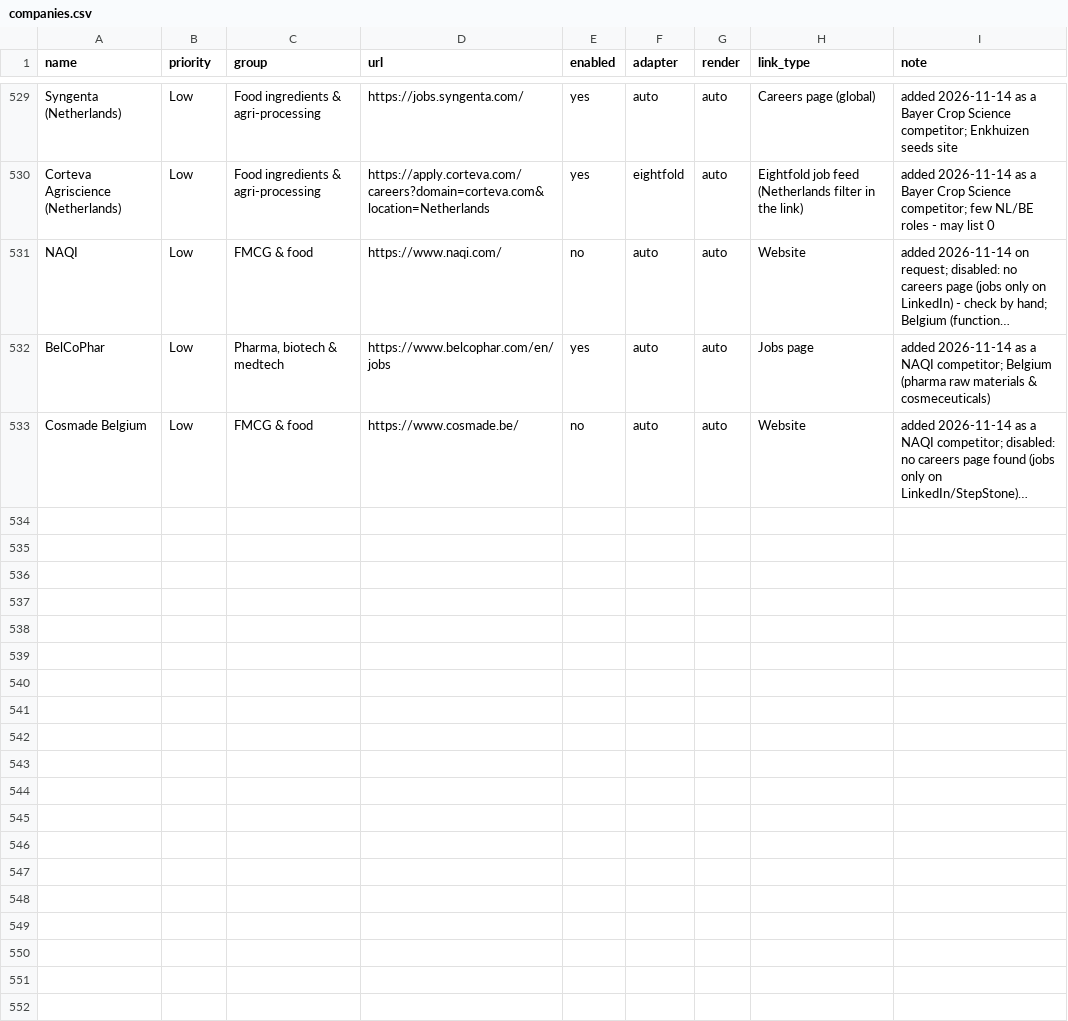
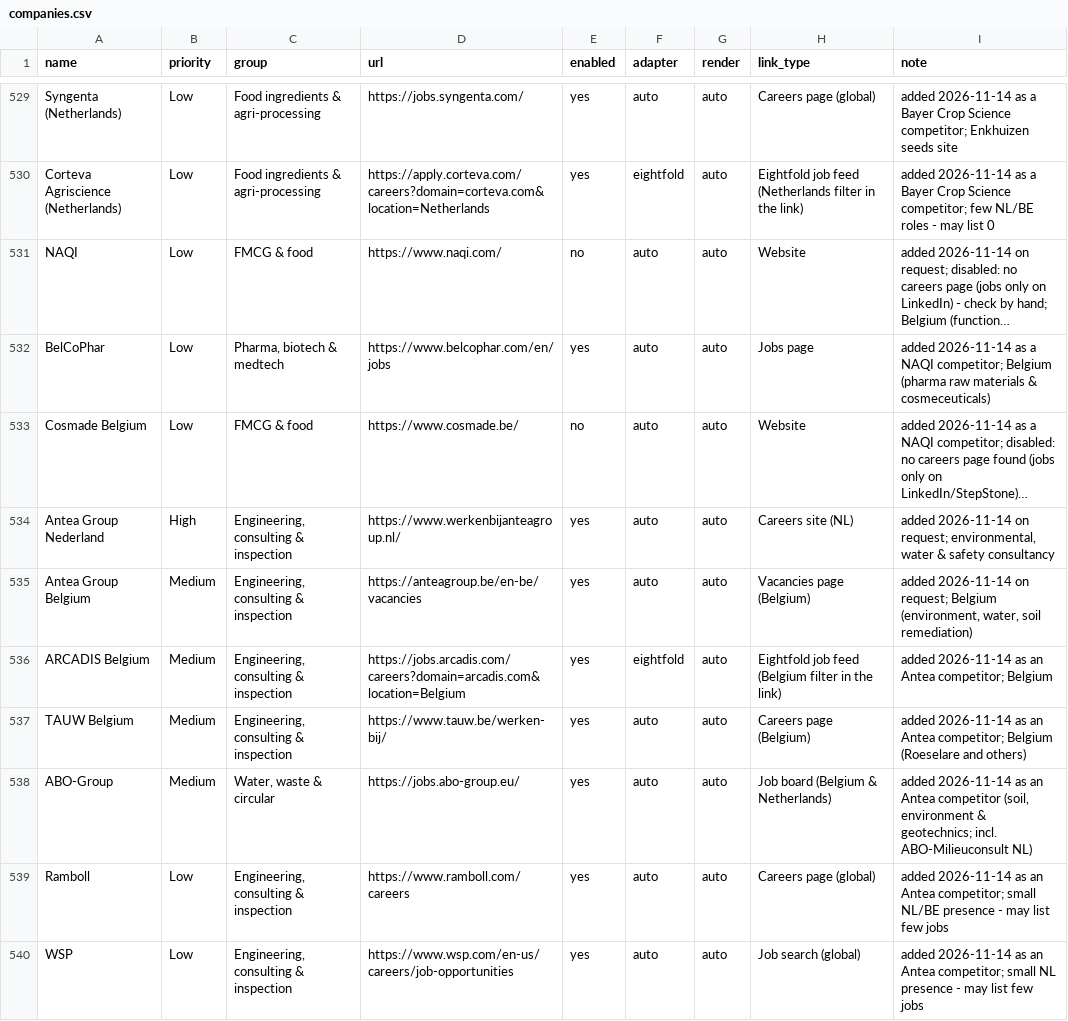
Before and after one commit to Boomybhai/jobwatch, a CSV file: companies.csv, drawn as a sheet; only a part is shown, gaps mark what is left out; long unchanged cells end in …; the diff names each change by its address in the sheet, - before the commit and + after, or states it on an @@ line.

```diff
--- a/companies.csv
+++ b/companies.csv
+row 534: Antea Group Nederland | High | Engineering, consulting & inspection | https://www.werkenbijanteagroup.nl/ | yes | auto | auto | Careers site (NL) | added 2026-11-14 on request; environmental, water & safety consultancy
+row 535: Antea Group Belgium | Medium | Engineering, consulting & inspection | https://anteagroup.be/en-be/vacancies | yes | auto | auto | Vacancies page (Belgium) | added 2026-11-14 on request; Belgium (environment, water, soil remediation)
+row 536: ARCADIS Belgium | Medium | Engineering, consulting & inspection | https://jobs.arcadis.com/careers?domain=arcadis.com&location=Belgium | yes | eightfold | auto | Eightfold job feed (Belgium filter in the link) | added 2026-11-14 as an Antea competitor; Belgium
+row 537: TAUW Belgium | Medium | Engineering, consulting & inspection | https://www.tauw.be/werken-bij/ | yes | auto | auto | Careers page (Belgium) | added 2026-11-14 as an Antea competitor; Belgium (Roeselare and others)
+row 538: ABO-Group | Medium | Water, waste & circular | https://jobs.abo-group.eu/ | yes | auto | auto | Job board (Belgium & Netherlands) | added 2026-11-14 as an Antea competitor (soil, environment & geotechnics; incl. ABO-Milieuconsult NL)
+row 539: Ramboll | Low | Engineering, consulting & inspection | https://www.ramboll.com/careers | yes | auto | auto | Careers page (global) | added 2026-11-14 as an Antea competitor; small NL/BE presence - may list few jobs
+row 540: WSP | Low | Engineering, consulting & inspection | https://www.wsp.com/en-us/careers/job-opportunities | yes | auto | auto | Job search (global) | added 2026-11-14 as an Antea competitor; small NL presence - may list few jobs
```
